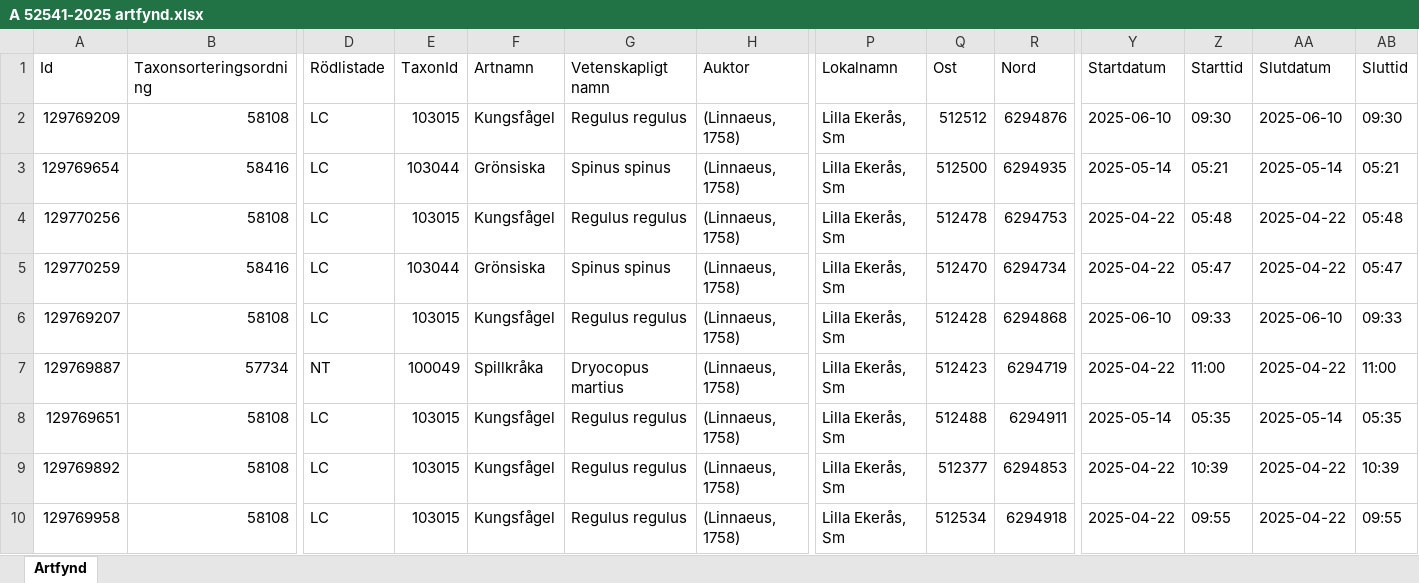
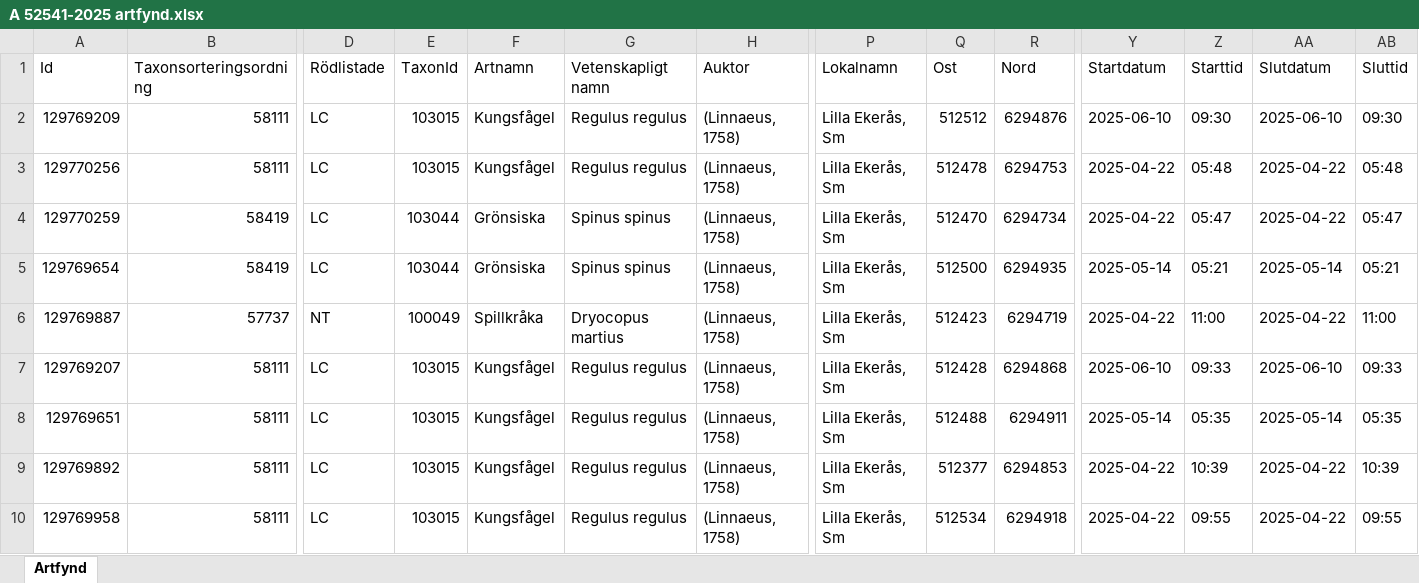
Before and after one commit to klasma/Logging_0761, an Excel workbook: artfynd/A 52541-2025 artfynd.xlsx, sheet Artfynd, drawn as a sheet; only a part is shown, gaps mark what is left out; values as stored, in another font and other column widths than the file's, no borders; removed rows and columns are numbered as before the commit, all else as after; rows hold the shown columns only; the diff names each change by its address in the sheet, - before the commit and + after, or states it on an @@ line.

```diff
--- a/artfynd/A 52541-2025 artfynd.xlsx (sheet Artfynd)
+++ b/artfynd/A 52541-2025 artfynd.xlsx (sheet Artfynd)
-B2 (Taxonsorteringsordning): 58108
+B2 (Taxonsorteringsordning): 58111
-row 3: 129769654 | 58416 | LC | 103044 | Grönsiska | Spinus spinus | (Linnaeus, 1758) | Lilla Ekerås, Sm | 512500 | 6294935 | 2025-05-14 | 05:21 | 2025-05-14 | 05:21
-B3 (Taxonsorteringsordning): 58108
+B3 (Taxonsorteringsordning): 58111
-B4 (Taxonsorteringsordning): 58416
+B4 (Taxonsorteringsordning): 58419
-A5 (Id): 129769207
+A5 (Id): 129769654
-B5 (Taxonsorteringsordning): 58108
+B5 (Taxonsorteringsordning): 58419
-E5 (TaxonId): 103015
+E5 (TaxonId): 103044
-F5 (Artnamn): Kungsfågel
+F5 (Artnamn): Grönsiska
-G5 (Vetenskapligt namn): Regulus regulus
+G5 (Vetenskapligt namn): Spinus spinus
-Q5 (Ost): 512428
+Q5 (Ost): 512500
-R5 (Nord): 6294868
+R5 (Nord): 6294935
-Y5 (Startdatum): 2025-06-10
+Y5 (Startdatum): 2025-05-14
-Z5 (Starttid): 09:33
+Z5 (Starttid): 05:21
-AA5 (Slutdatum): 2025-06-10
+AA5 (Slutdatum): 2025-05-14
-AB5 (Sluttid): 09:33
+AB5 (Sluttid): 05:21
-B6 (Taxonsorteringsordning): 57734
+B6 (Taxonsorteringsordning): 57737
+row 7: 129769207 | 58111 | LC | 103015 | Kungsfågel | Regulus regulus | (Linnaeus, 1758) | Lilla Ekerås, Sm | 512428 | 6294868 | 2025-06-10 | 09:33 | 2025-06-10 | 09:33
-B8:B10 (Taxonsorteringsordning): 58108
+B8:B10 (Taxonsorteringsordning): 58111
```
Also changed, not shown: artfynd/A 37936-2021 artfynd.xlsx, artfynd/A 52540-2025 artfynd.xlsx, 44 other files.
